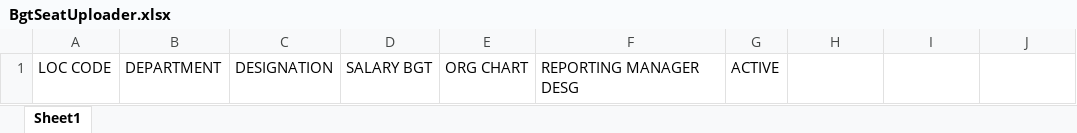
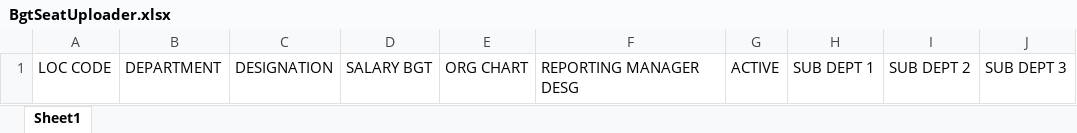
Before and after one commit to V2-Application/HRMS_FRONTEND, an Excel workbook: public/BgtSeatUploader.xlsx, sheet Sheet1, drawn as a sheet; values as stored, in another font and other column widths than the file's, no borders; the diff names each change by its address in the sheet, - before the commit and + after, or states it on an @@ line.

```diff
--- a/public/BgtSeatUploader.xlsx (sheet Sheet1)
+++ b/public/BgtSeatUploader.xlsx (sheet Sheet1)
-H1: (empty)
+H1: SUB DEPT 1
-I1: (empty)
+I1: SUB DEPT 2
-J1: (empty)
+J1: SUB DEPT 3
```
Also changed, not shown: 11 other files.
